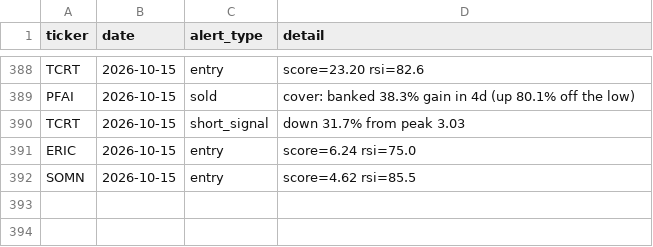
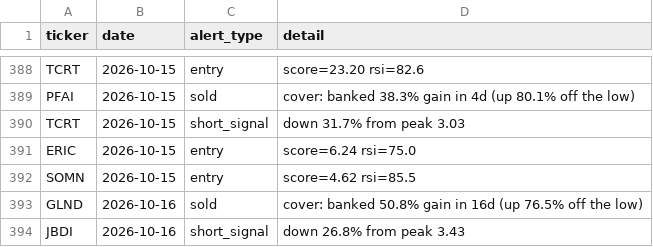
Before and after one commit to kgb1970-gh/stock-crash-tracker, a CSV file: data/alerts.csv, drawn as a sheet; only a part is shown, gaps mark what is left out.

```diff
--- a/data/alerts.csv
+++ b/data/alerts.csv
@@ -392 +392,3 @@ ERIC,2026-10-15,entry,score=6.24 rsi=75.0
 SOMN,2026-10-15,entry,score=4.62 rsi=85.5
+GLND,2026-10-16,sold,cover: banked 50.8% gain in 16d (up 76.5% off the low)
+JBDI,2026-10-16,short_signal,down 26.8% from peak 3.43
```
Also changed, not shown: data/indicators.csv, data/signal_outcomes.csv, 2 other files.
